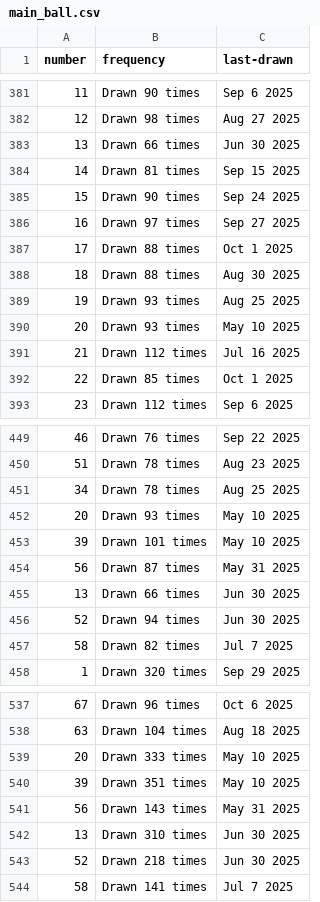
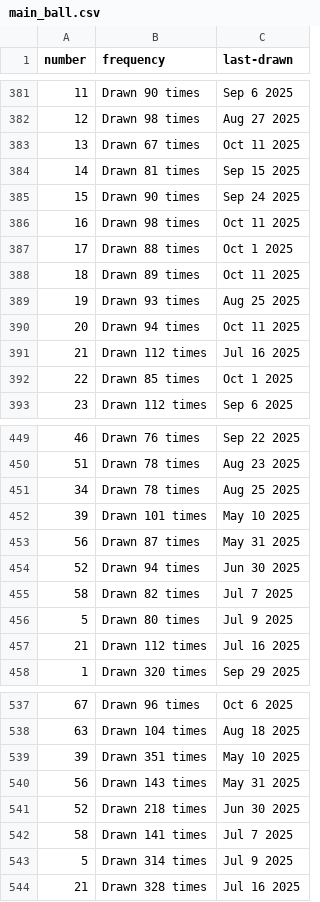
Before and after one commit to kv-hearst/powerball, a CSV file: data/main_ball.csv, drawn as a sheet; only a part is shown, gaps mark what is left out; the diff covers the shown part only.

```diff
--- a/data/main_ball.csv
+++ b/data/main_ball.csv
@@ -382,10 +382,10 @@ number,frequency,last-drawn
 12,Drawn 98 times,Aug 27 2025
-13,Drawn 66 times,Jun 30 2025
+13,Drawn 67 times,Oct 11 2025
 14,Drawn 81 times,Sep 15 2025
 15,Drawn 90 times,Sep 24 2025
-16,Drawn 97 times,Sep 27 2025
+16,Drawn 98 times,Oct 11 2025
 17,Drawn 88 times,Oct 1 2025
-18,Drawn 88 times,Aug 30 2025
+18,Drawn 89 times,Oct 11 2025
 19,Drawn 93 times,Aug 25 2025
-20,Drawn 93 times,May 10 2025
+20,Drawn 94 times,Oct 11 2025
 21,Drawn 112 times,Jul 16 2025
@@ -451,8 +451,8 @@ number,frequency,last-drawn
 34,Drawn 78 times,Aug 25 2025
-20,Drawn 93 times,May 10 2025
 39,Drawn 101 times,May 10 2025
 56,Drawn 87 times,May 31 2025
-13,Drawn 66 times,Jun 30 2025
 52,Drawn 94 times,Jun 30 2025
 58,Drawn 82 times,Jul 7 2025
+5,Drawn 80 times,Jul 9 2025
+21,Drawn 112 times,Jul 16 2025
 1,Drawn 320 times,Sep 29 2025
@@ -538,7 +538,7 @@ number,frequency,last-drawn
 63,Drawn 104 times,Aug 18 2025
-20,Drawn 333 times,May 10 2025
 39,Drawn 351 times,May 10 2025
 56,Drawn 143 times,May 31 2025
-13,Drawn 310 times,Jun 30 2025
 52,Drawn 218 times,Jun 30 2025
 58,Drawn 141 times,Jul 7 2025
+5,Drawn 314 times,Jul 9 2025
+21,Drawn 328 times,Jul 16 2025
```
Also changed, not shown: 1 added row, 1 removed row and 16 edited cells elsewhere in this file, data/main_ball_active.csv, data/main_ball_cleaned.csv, 4 other files.
